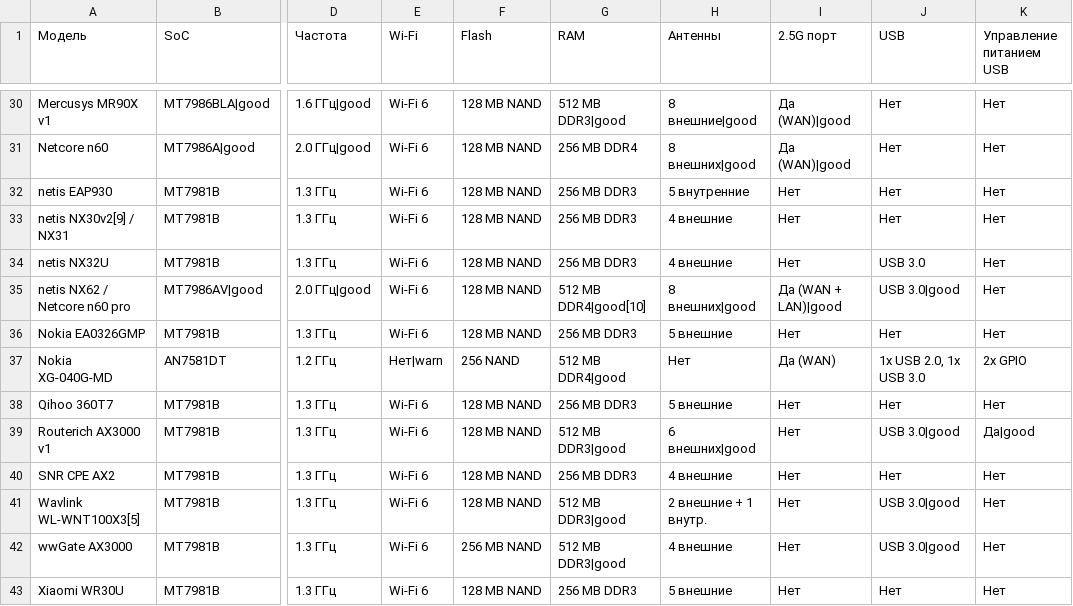
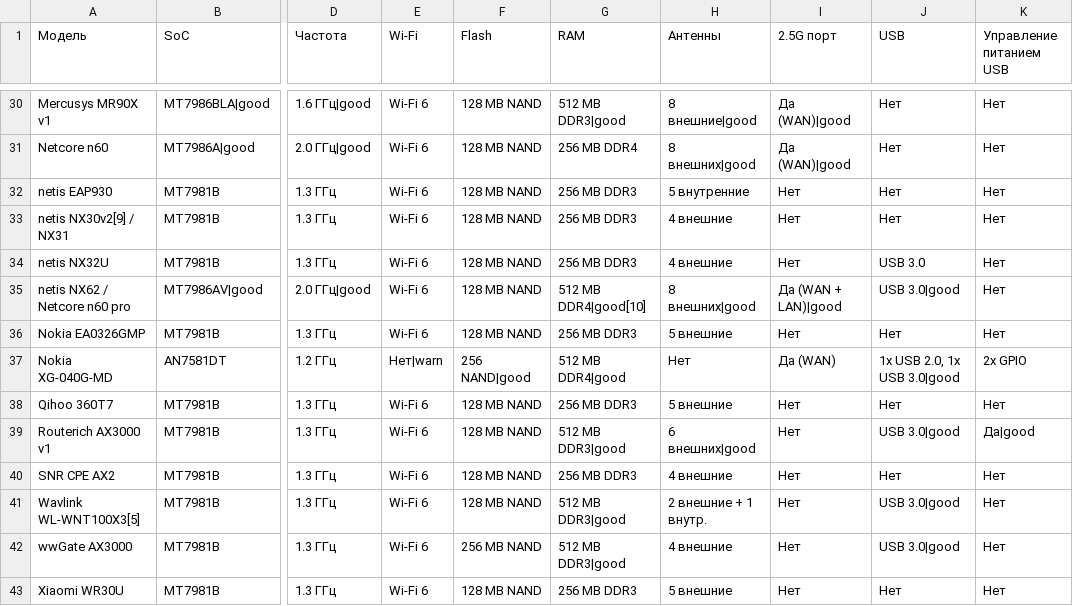
Before and after one commit to HattabbI4/openwrt-router-compare, a CSV file: data.csv, drawn as a sheet; only a part is shown, gaps mark what is left out; the diff names each change by its address in the sheet, - before the commit and + after, or states it on an @@ line.

Commit message:
add the benefits of the Nokia XG-040G-MD

```diff
--- a/data.csv
+++ b/data.csv
-F37 (Flash): 256 NAND
+F37 (Flash): 256 NAND|good
-J37 (USB): 1x USB 2.0, 1x USB 3.0
+J37 (USB): 1x USB 2.0, 1x USB 3.0|good
```
